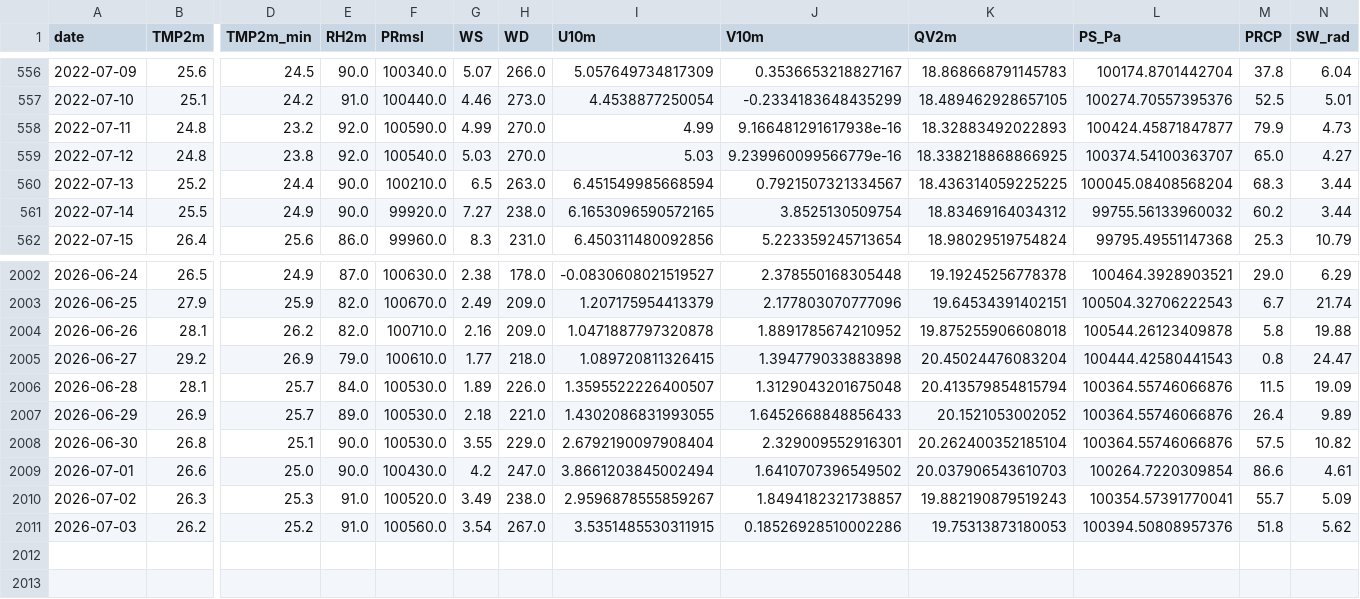
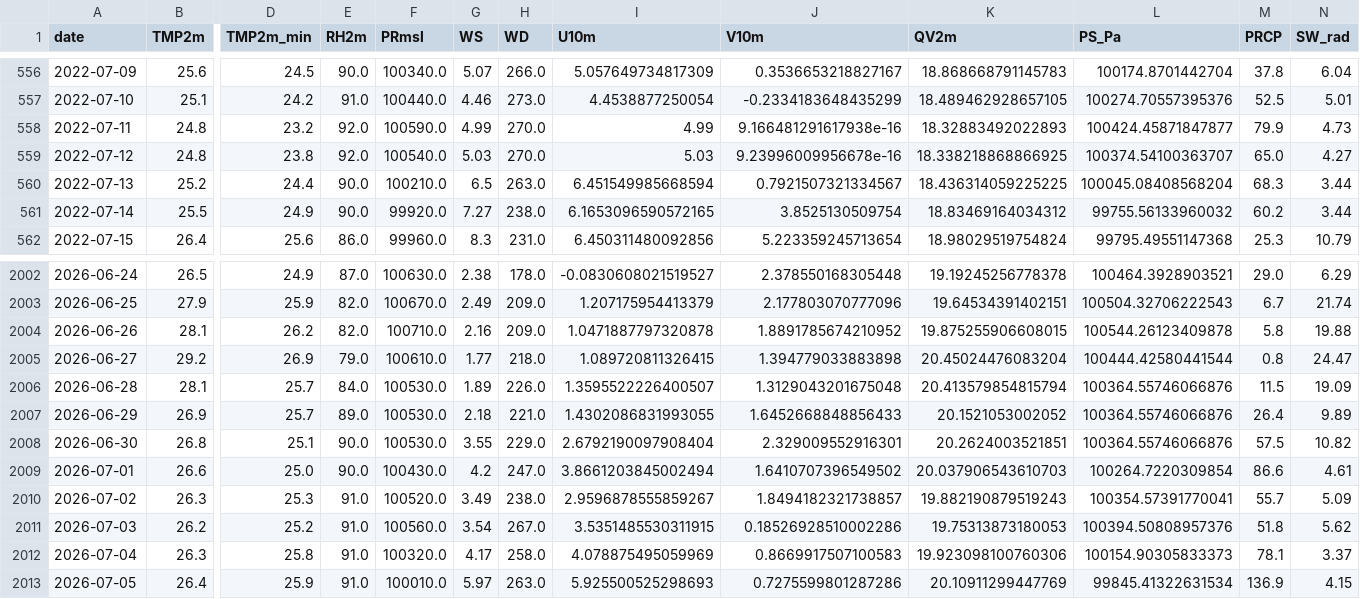
Before and after one commit to cdacaviral-source/cdacaviral-source-multicity-forecast-data-classical-om, a CSV file: data/om/Mumbai/om_cache_mumbai.csv, drawn as a sheet; only a part is shown, gaps mark what is left out; rows hold the shown columns only; the diff names each change by its address in the sheet, - before the commit and + after, or states it on an @@ line.

Commit message:
[Mumbai] om_cache_mumbai.csv 2026-07-06

```diff
--- a/data/om/Mumbai/om_cache_mumbai.csv
+++ b/data/om/Mumbai/om_cache_mumbai.csv
-J559 (V10m): 9.239960099566779e-16
+J559 (V10m): 9.23996009956678e-16
-K2004 (QV2m): 19.875255906608018
+K2004 (QV2m): 19.875255906608015
-L2005 (PS_Pa): 100444.42580441543
+L2005 (PS_Pa): 100444.42580441544
-K2008 (QV2m): 20.262400352185104
+K2008 (QV2m): 20.2624003521851
+row 2012: 2026-07-04 | 26.3 | 25.8 | 91.0 | 100320.0 | 4.17 | 258.0 | 4.078875495059969 | 0.8669917507100583 | 19.923098100760306 | 100154.90305833373 | 78.1 | 3.37
+row 2013: 2026-07-05 | 26.4 | 25.9 | 91.0 | 100010.0 | 5.97 | 263.0 | 5.925500525298693 | 0.7275599801287286 | 20.10911299447769 | 99845.41322631534 | 136.9 | 4.15
```
